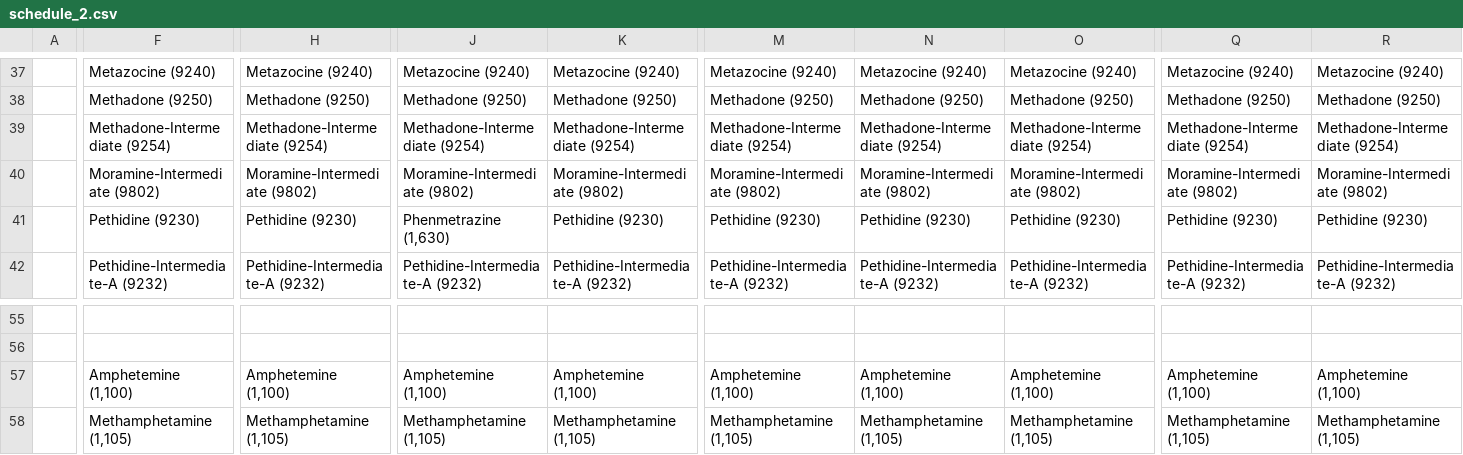
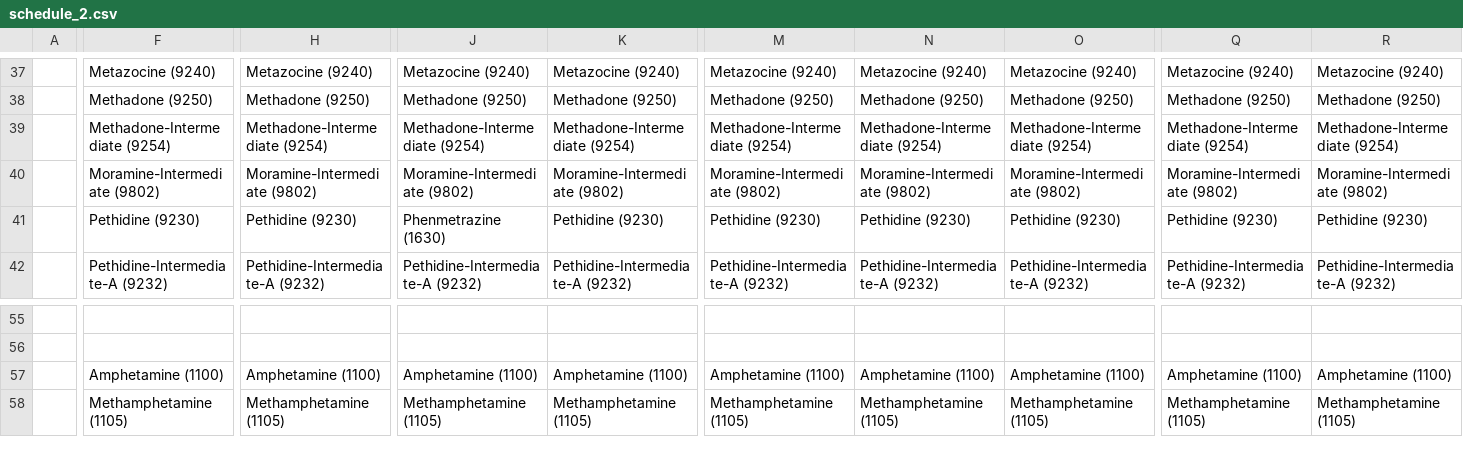
Before and after one commit to apurvis/controlled_sub_data, a CSV file: script/schedule_data/schedule_2.csv, drawn as a sheet; only a part is shown, gaps mark what is left out; the diff covers the shown part only; the diff names each change by its address in the sheet, - before the commit and + after, or states it on an @@ line.

Commit message:
Clear up some broken DEA numbers in the raw data

```diff
--- a/script/schedule_data/schedule_2.csv
+++ b/script/schedule_data/schedule_2.csv
-J41: Phenmetrazine (1,630)
+J41: Phenmetrazine (1630)
-F57: Amphetemine (1,100)
+F57: Amphetamine (1100)
-H57: Amphetemine (1,100)
+H57: Amphetamine (1100)
-J57: Amphetemine (1,100)
+J57: Amphetamine (1100)
-K57: Amphetemine (1,100)
+K57: Amphetamine (1100)
-M57: Amphetemine (1,100)
+M57: Amphetamine (1100)
-N57: Amphetemine (1,100)
+N57: Amphetamine (1100)
-O57: Amphetemine (1,100)
+O57: Amphetamine (1100)
-Q57: Amphetemine (1,100)
+Q57: Amphetamine (1100)
-R57: Amphetemine (1,100)
+R57: Amphetamine (1100)
-F58: Methamphetamine (1,105)
+F58: Methamphetamine (1105)
-H58: Methamphetamine (1,105)
+H58: Methamphetamine (1105)
-J58: Methamphetamine (1,105)
+J58: Methamphetamine (1105)
-K58: Methamphetamine (1,105)
+K58: Methamphetamine (1105)
-M58: Methamphetamine (1,105)
+M58: Methamphetamine (1105)
-N58: Methamphetamine (1,105)
+N58: Methamphetamine (1105)
-O58: Methamphetamine (1,105)
+O58: Methamphetamine (1105)
-Q58: Methamphetamine (1,105)
+Q58: Methamphetamine (1105)
-R58: Methamphetamine (1,105)
+R58: Methamphetamine (1105)
```
Also changed, not shown: 154 edited cells elsewhere in this file.
